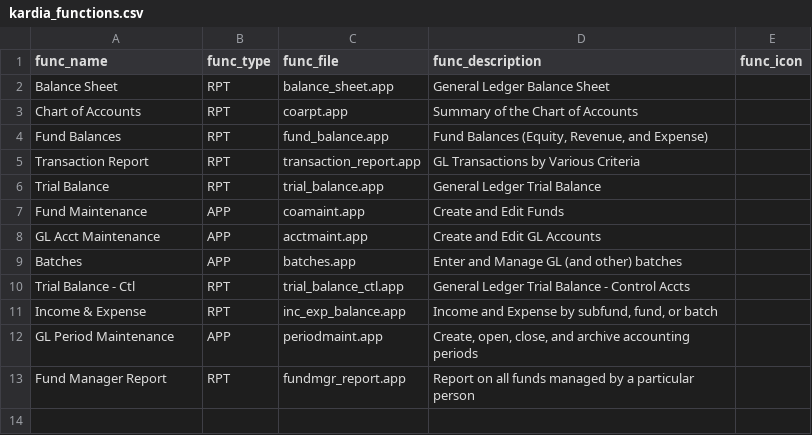
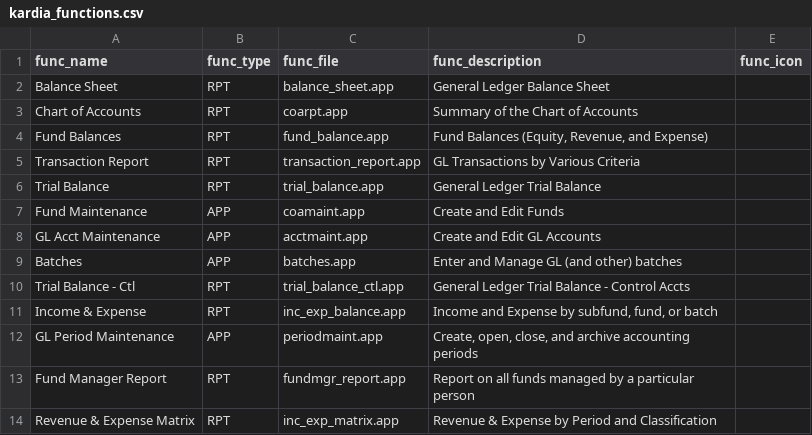
Before and after one commit to LightSys/kardia, a CSV file: kardia-app/modules/gl/kardia_functions.csv, drawn as a sheet; the diff names each change by its address in the sheet, - before the commit and + after, or states it on an @@ line.

Commit message:
Adding report for income & expense by period

```diff
--- a/kardia-app/modules/gl/kardia_functions.csv
+++ b/kardia-app/modules/gl/kardia_functions.csv
+row 14: Revenue & Expense Matrix | RPT | inc_exp_matrix.app | Revenue & Expense by Period and Classification
```
Also changed, not shown: 2 other files.
